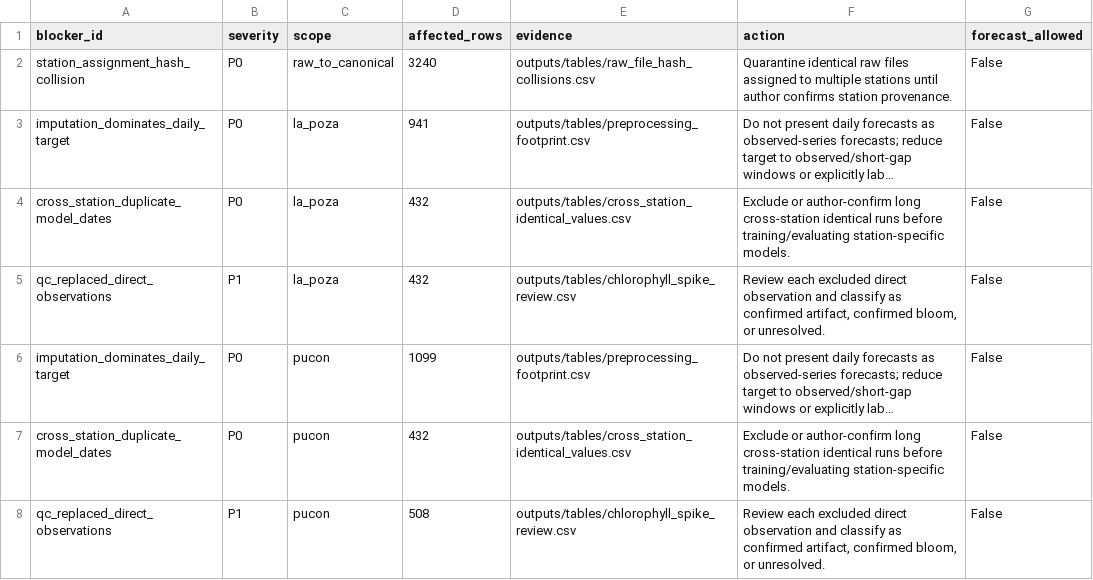
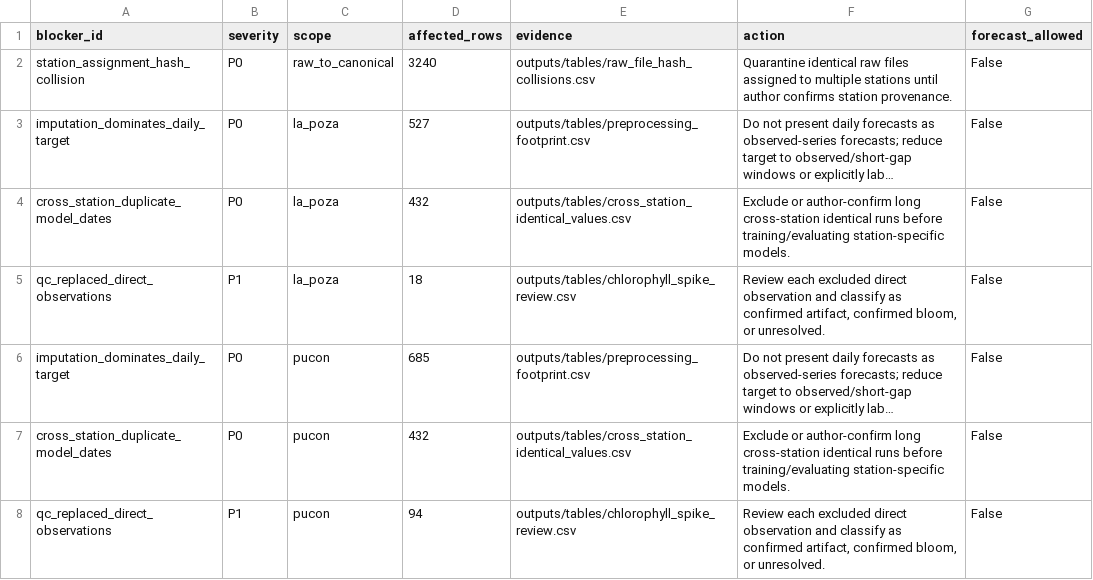
Before and after one commit to dfbustosus/transformers_forecaster_chlorophyll, a CSV file: reports/data_qa_blockers.csv, drawn as a sheet; long unchanged cells end in …; the diff names each change by its address in the sheet, - before the commit and + after, or states it on an @@ line.

Commit message:
Update reports/data_qa_blockers.csv

```diff
--- a/reports/data_qa_blockers.csv
+++ b/reports/data_qa_blockers.csv
-D3 (affected_rows): 941
+D3 (affected_rows): 527
-D5 (affected_rows): 432
+D5 (affected_rows): 18
-D6 (affected_rows): 1099
+D6 (affected_rows): 685
-D8 (affected_rows): 508
+D8 (affected_rows): 94
```
